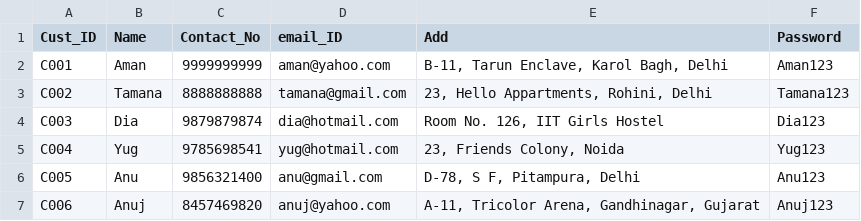
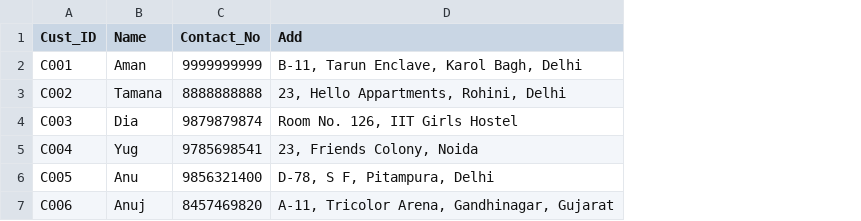
Before and after one commit to polamadasreeharshitha/DispurProject, a CSV file: Customer.csv, drawn as a sheet; the diff names each change by its address in the sheet, - before the commit and + after, or states it on an @@ line.

```diff
--- a/Customer.csv
+++ b/Customer.csv
-column D (email_ID), rows 2-7: aman@yahoo.com | tamana@gmail.com | dia@hotmail.com | yug@hotmail.com | anu@gmail.com | anuj@yahoo.com
-column F (Password), rows 2-7: Aman123 | Tamana123 | Dia123 | Yug123 | Anu123 | Anuj123
```
Also changed, not shown: Plan.csv, 4 other files.
